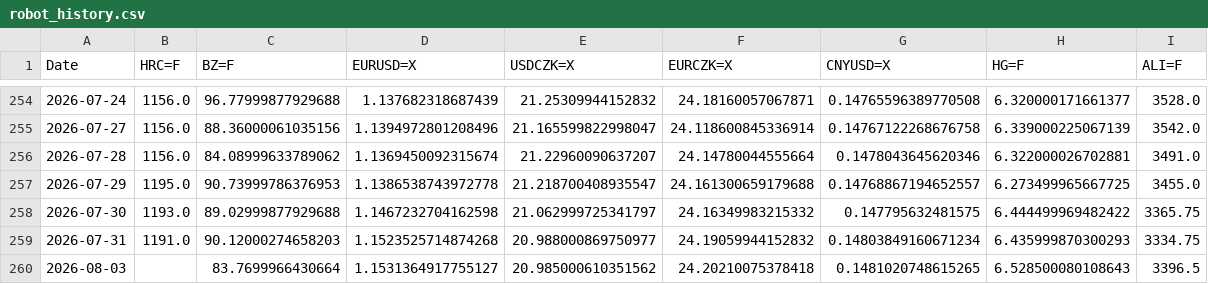
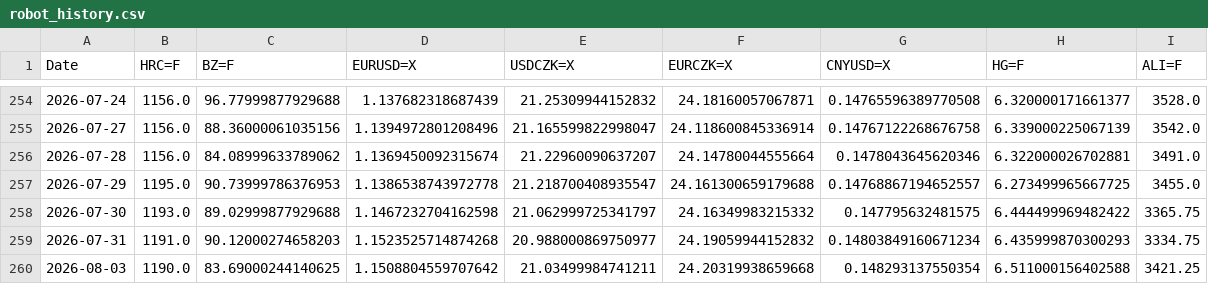
Before and after one commit to Glock17G5/nakupni-dashboard, a CSV file: robot_history.csv, drawn as a sheet; only a part is shown, gaps mark what is left out.

```diff
--- a/robot_history.csv
+++ b/robot_history.csv
@@ -259,2 +259,2 @@ Date,HRC=F,BZ=F,EURUSD=X,USDCZK=X,EURCZK=X,CNYUSD=X,HG=F,ALI=F
 2026-07-31,1191.0,90.12000274658203,1.1523525714874268,20.988000869750977,24.19059944152832,0.14803849160671234,6.435999870300293,3334.75
-2026-08-03,,83.7699966430664,1.1531364917755127,20.985000610351562,24.20210075378418,0.1481020748615265,6.528500080108643,3396.5
+2026-08-03,1190.0,83.69000244140625,1.1508804559707642,21.03499984741211,24.20319938659668,0.148293137550354,6.511000156402588,3421.25
```
Also changed, not shown: 1 other file.
